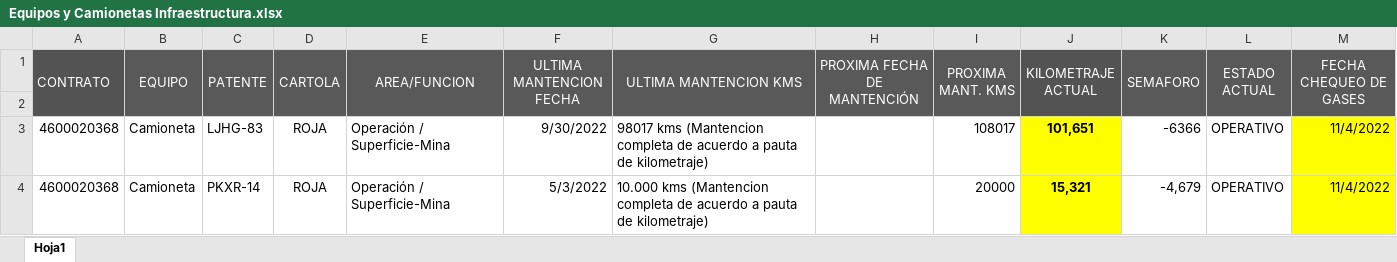
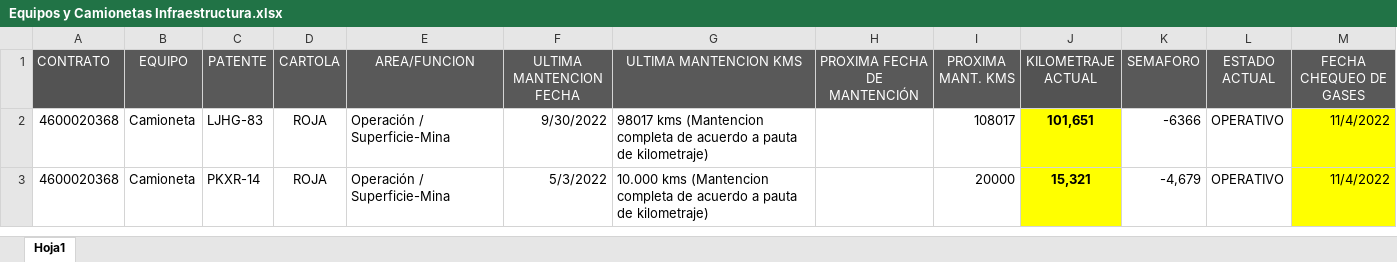
Before and after one commit to Gcarvaja123/dashboard_projectv2, an Excel workbook: public/uploads/Equipos y Camionetas Infraestructura.xlsx, sheet Hoja1, drawn as a sheet; only a part is shown; values as stored, in another font and other column widths than the file's, no borders; conditional formats not drawn; the diff names each change by its address in the sheet, - before the commit and + after, or states it on an @@ line.

```diff
--- a/public/uploads/Equipos y Camionetas Infraestructura.xlsx (sheet Hoja1)
+++ b/public/uploads/Equipos y Camionetas Infraestructura.xlsx (sheet Hoja1)
-A1:A2 merged
-B1:B2 merged
-C1:C2 merged
-D1:D2 merged
-E1:E2 merged
-F1:F2 merged
-G1:G2 merged
-H1:H2 merged
-I1:I2 merged
-J1:J2 merged
-K1:K2 merged
-L1:L2 merged
-M1:M2 merged
-row 2: (empty)
```
Also changed, not shown: public/uploads/KPI VentilaciÃ³n Junio.xlsx, public/uploads/KPI VentilaciÃ³n.xlsx, 32 other files.
